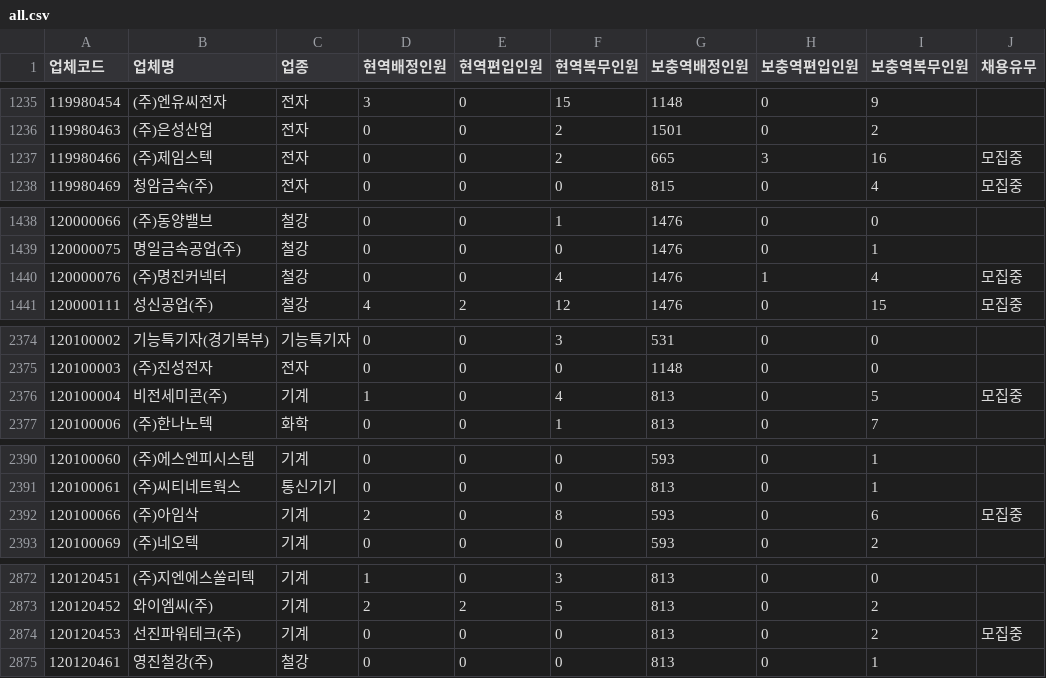
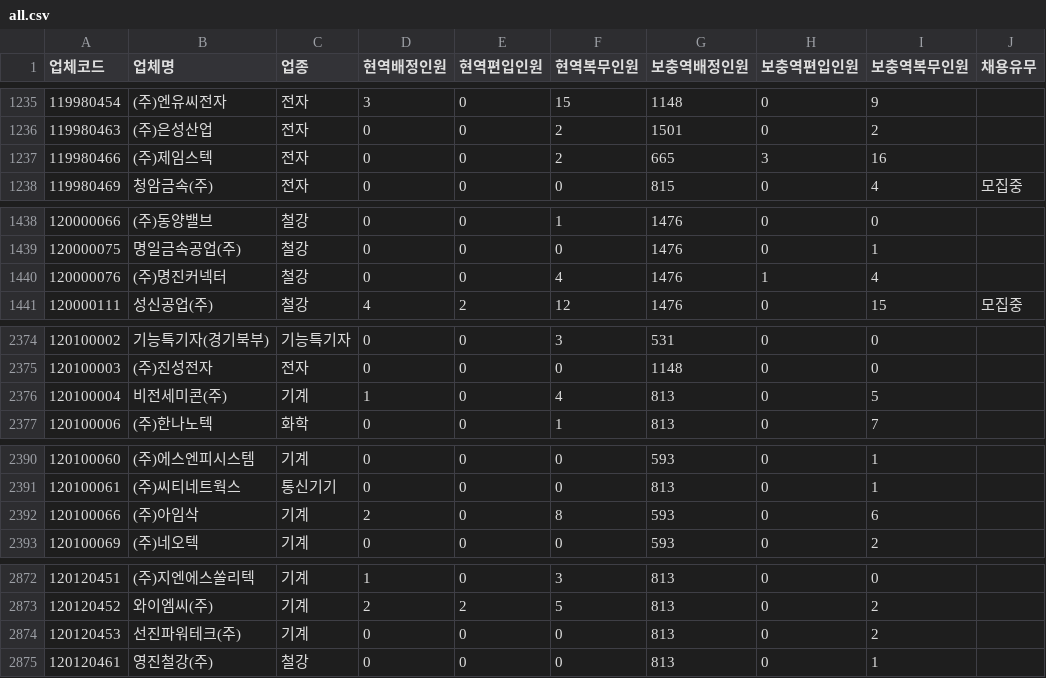
Before and after one commit to stleamist/mma-company-crawler, a CSV file: result/all.csv, drawn as a sheet; only a part is shown, gaps mark what is left out; the diff covers the shown part only.

```diff
--- a/result/all.csv
+++ b/result/all.csv
@@ -1236,3 +1236,3 @@
 119980463,(주)은성산업,전자,0,0,2,1501,0,2,
-119980466,(주)제임스텍,전자,0,0,2,665,3,16,모집중
+119980466,(주)제임스텍,전자,0,0,2,665,3,16,
 119980469,청암금속(주),전자,0,0,0,815,0,4,모집중
@@ -1439,3 +1439,3 @@
 120000075,명일금속공업(주),철강,0,0,0,1476,0,1,
-120000076,(주)명진커넥터,철강,0,0,4,1476,1,4,모집중
+120000076,(주)명진커넥터,철강,0,0,4,1476,1,4,
 120000111,성신공업(주),철강,4,2,12,1476,0,15,모집중
@@ -2375,3 +2375,3 @@
 120100003,(주)진성전자,전자,0,0,0,1148,0,0,
-120100004,비전세미콘(주),기계,1,0,4,813,0,5,모집중
+120100004,비전세미콘(주),기계,1,0,4,813,0,5,
 120100006,(주)한나노텍,화학,0,0,1,813,0,7,
@@ -2391,3 +2391,3 @@
 120100061,(주)씨티네트웍스,통신기기,0,0,0,813,0,1,
-120100066,(주)아임삭,기계,2,0,8,593,0,6,모집중
+120100066,(주)아임삭,기계,2,0,8,593,0,6,
 120100069,(주)네오텍,기계,0,0,0,593,0,2,
@@ -2873,3 +2873,3 @@
 120120452,와이엠씨(주),기계,2,2,5,813,0,2,
-120120453,선진파워테크(주),기계,0,0,0,813,0,2,모집중
+120120453,선진파워테크(주),기계,0,0,0,813,0,2,
 120120461,영진철강(주),철강,0,0,0,813,0,1,
```
Also changed, not shown: 6 edited cells elsewhere in this file, result/raw.csv.
